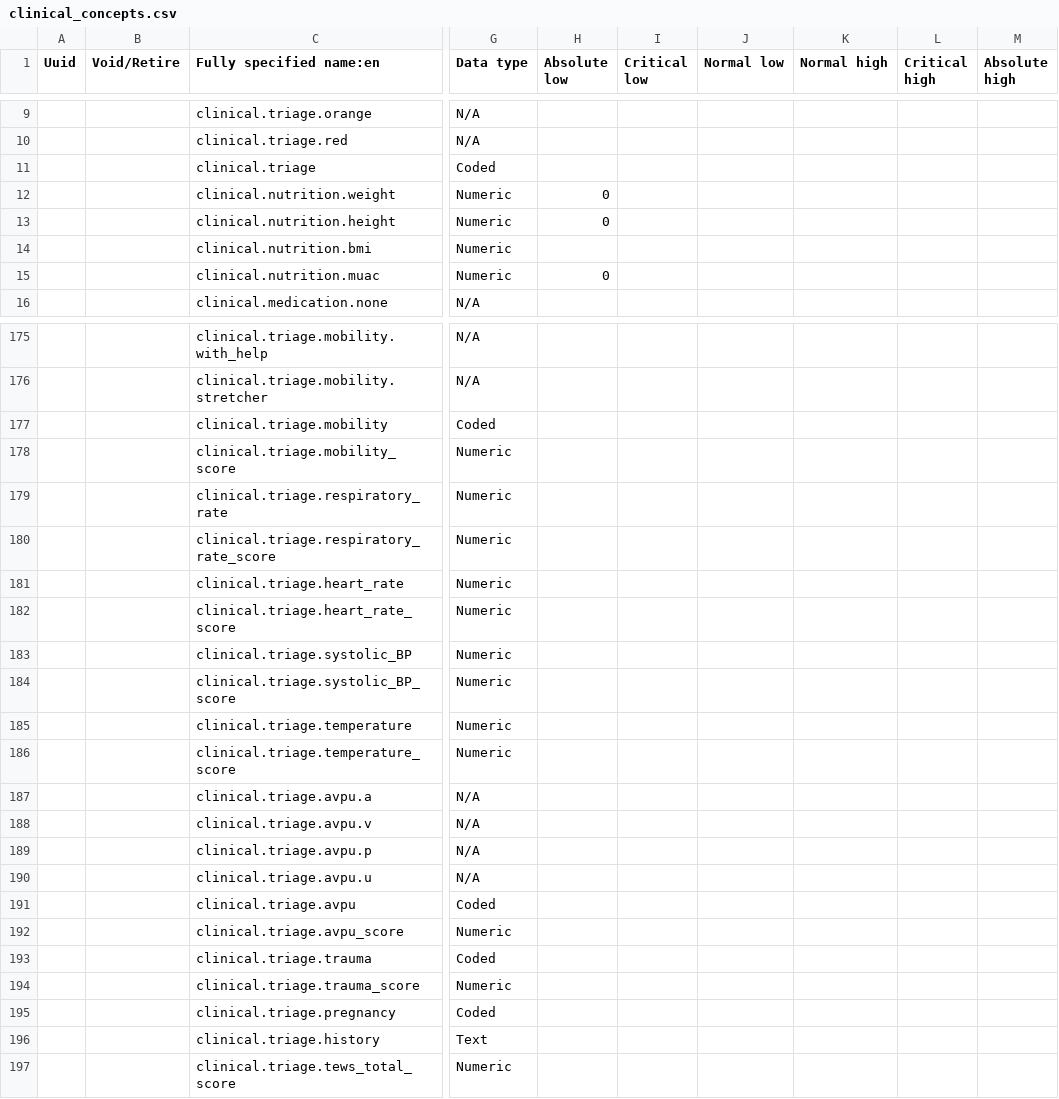
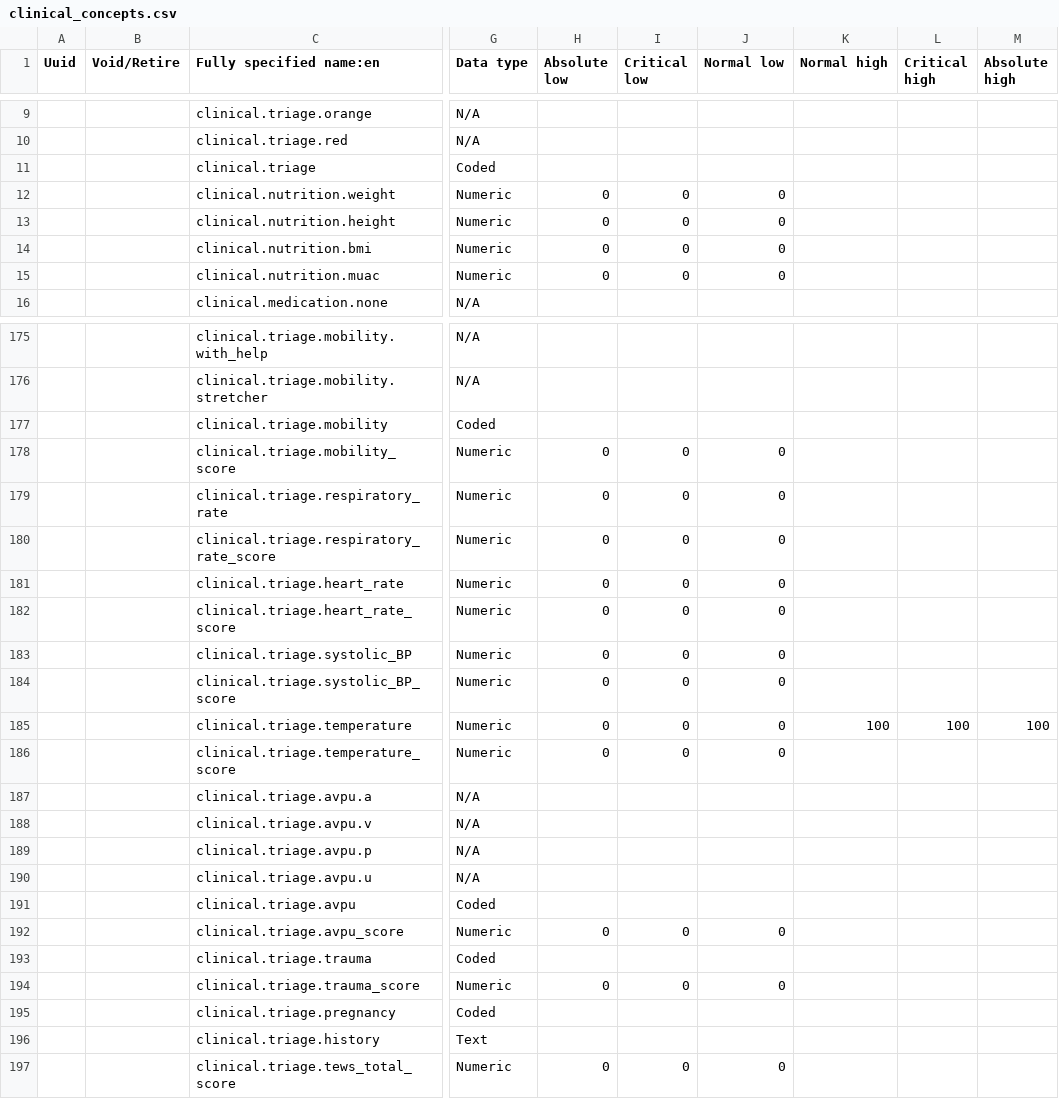
Before and after one commit to Belal-Noory/kunduz-wcc-bahmni-config, a CSV file: openmrs-module-initializer/configuration/concepts/clinical_concepts.csv, drawn as a sheet; only a part is shown, gaps mark what is left out; the diff covers the shown part only; the diff names each change by its address in the sheet, - before the commit and + after, or states it on an @@ line.

Commit message:
Added numerical bounds.

```diff
--- a/openmrs-module-initializer/configuration/concepts/clinical_concepts.csv
+++ b/openmrs-module-initializer/configuration/concepts/clinical_concepts.csv
-I12:I15 (Critical low): (empty)
+I12:I15 (Critical low): 0
-J12:J15 (Normal low): (empty)
+J12:J15 (Normal low): 0
-H14 (Absolute low): (empty)
+H14 (Absolute low): 0
-H178:H186 (Absolute low): (empty)
+H178:H186 (Absolute low): 0
-I178:I186 (Critical low): (empty)
+I178:I186 (Critical low): 0
-J178:J186 (Normal low): (empty)
+J178:J186 (Normal low): 0
-K185 (Normal high): (empty)
+K185 (Normal high): 100
-L185 (Critical high): (empty)
+L185 (Critical high): 100
-M185 (Absolute high): (empty)
+M185 (Absolute high): 100
-H192 (Absolute low): (empty)
+H192 (Absolute low): 0
-I192 (Critical low): (empty)
+I192 (Critical low): 0
-J192 (Normal low): (empty)
+J192 (Normal low): 0
-H194 (Absolute low): (empty)
+H194 (Absolute low): 0
-I194 (Critical low): (empty)
+I194 (Critical low): 0
-J194 (Normal low): (empty)
+J194 (Normal low): 0
-H197 (Absolute low): (empty)
+H197 (Absolute low): 0
-I197 (Critical low): (empty)
+I197 (Critical low): 0
-J197 (Normal low): (empty)
+J197 (Normal low): 0
```
Also changed, not shown: 12 edited cells elsewhere in this file.
